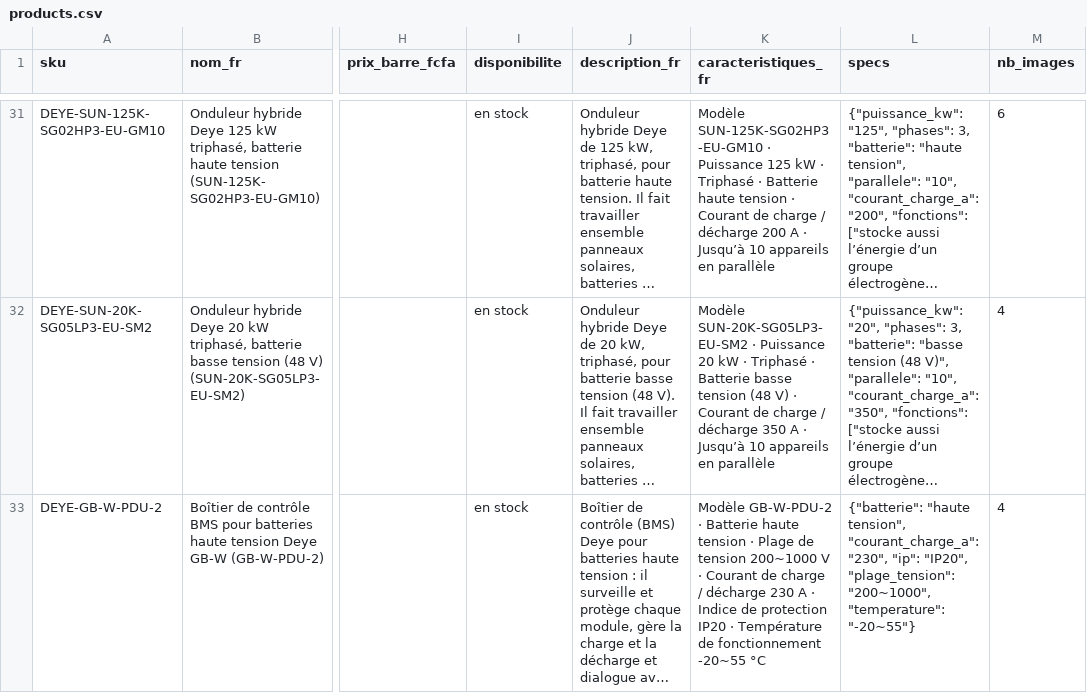
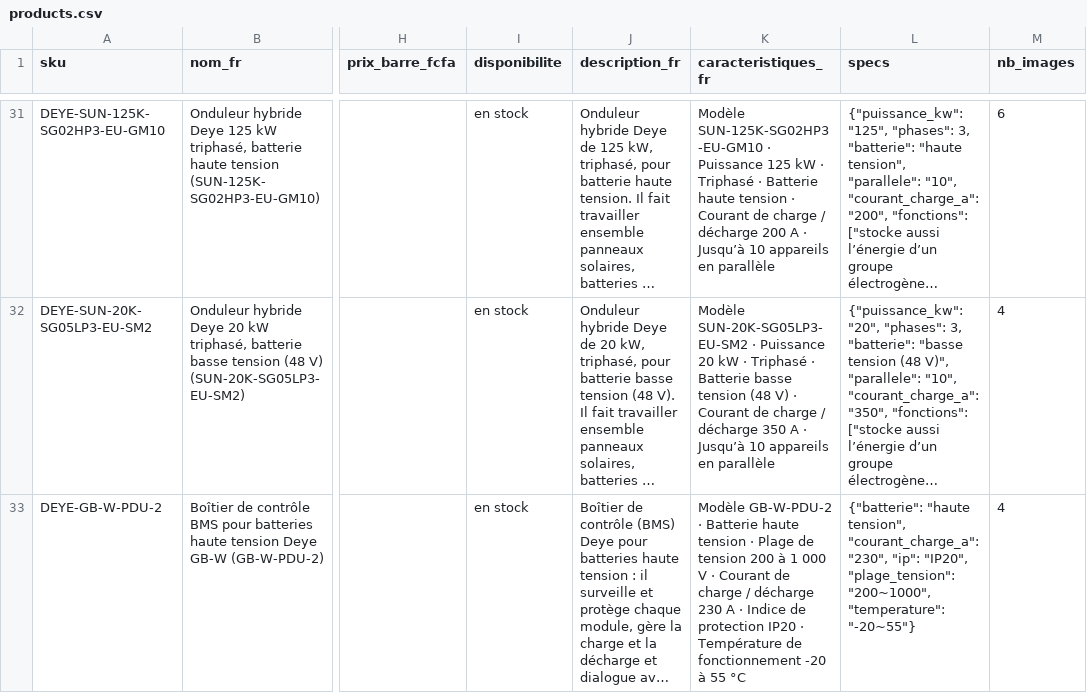
Before and after one commit to lumiere-sans-facture/Bestaapp, a CSV file: deye_import/products.csv, drawn as a sheet; only a part is shown, gaps mark what is left out; long unchanged cells end in …; the diff covers the shown part only; the diff names each change by its address in the sheet, - before the commit and + after, or states it on an @@ line.

```diff
--- a/deye_import/products.csv
+++ b/deye_import/products.csv
-K33 (caracteristiques_fr): …de tension 200~1000 V · Courant de charge / décharge 230 A · Indice de protection IP20 · Température de fonctionnement -20~55 °C
+K33 (caracteristiques_fr): …de tension 200 à 1 000 V · Courant de charge / décharge 230 A · Indice de protection IP20 · Température de fonctionnement -20 à 55 °C
```
Also changed, not shown: 19 edited cells elsewhere in this file, 42 other files.
